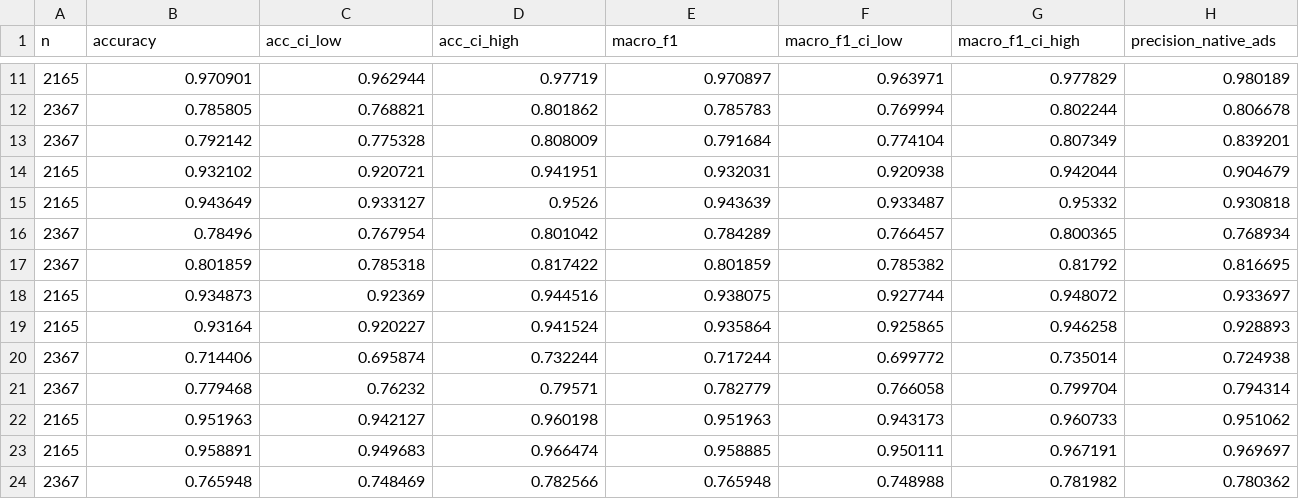
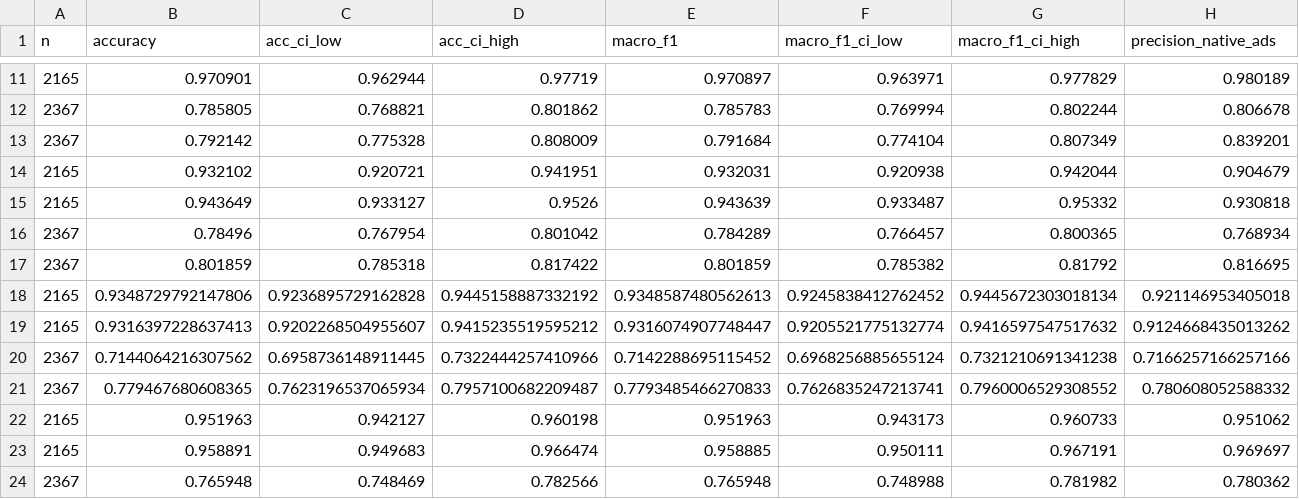
Before and after one commit to brianrizqi/rana-native-ads, a CSV file: revision/report/main/metrics.csv, drawn as a sheet; only a part is shown, gaps mark what is left out; removed rows and columns are numbered as before the commit, all else as after; rows hold the shown columns only; the diff names each change by its address in the sheet, - before the commit and + after, or states it on an @@ line.

```diff
--- a/revision/report/main/metrics.csv
+++ b/revision/report/main/metrics.csv
-row 18: 2165 | 0.934873 | 0.92369 | 0.944516 | 0.938075 | 0.927744 | 0.948072 | 0.933697
-row 19: 2165 | 0.93164 | 0.920227 | 0.941524 | 0.935864 | 0.925865 | 0.946258 | 0.928893
-row 20: 2367 | 0.714406 | 0.695874 | 0.732244 | 0.717244 | 0.699772 | 0.735014 | 0.724938
-row 21: 2367 | 0.779468 | 0.76232 | 0.79571 | 0.782779 | 0.766058 | 0.799704 | 0.794314
+row 18: 2165 | 0.9348729792147806 | 0.9236895729162828 | 0.9445158887332192 | 0.9348587480562613 | 0.9245838412762452 | 0.9445672303018134 | 0.921146953405018
+row 19: 2165 | 0.9316397228637413 | 0.9202268504955607 | 0.9415235519595212 | 0.9316074907748447 | 0.9205521775132774 | 0.9416597547517632 | 0.9124668435013262
+row 20: 2367 | 0.7144064216307562 | 0.6958736148911445 | 0.7322444257410966 | 0.7142288695115452 | 0.6968256885655124 | 0.7321210691341238 | 0.7166257166257166
+row 21: 2367 | 0.779467680608365 | 0.7623196537065934 | 0.7957100682209487 | 0.7793485466270833 | 0.7626835247213741 | 0.7960006529308552 | 0.780608052588332
```
Also changed, not shown: revision/report/main/by_lang.csv, 3 other files.
